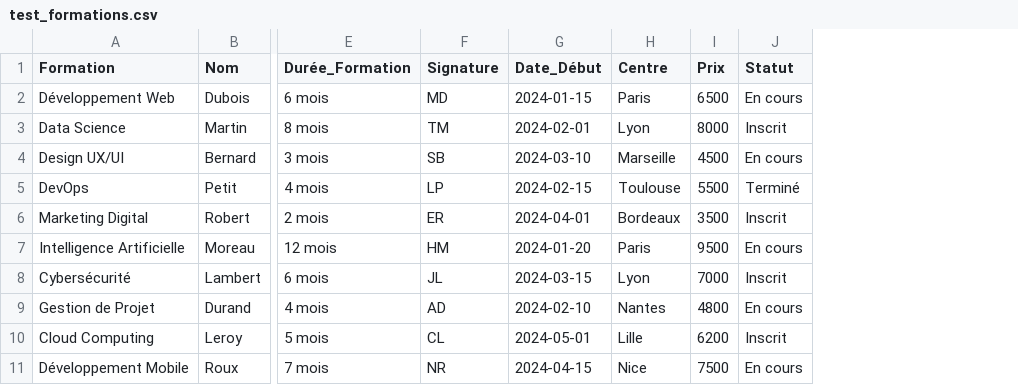
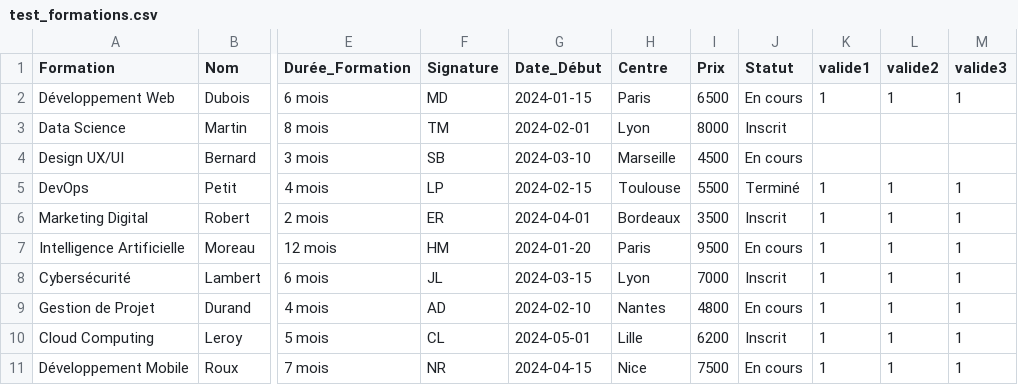
Before and after one commit to NicolasCaen/chrome-csv-highlighter, a CSV file: test_formations.csv, drawn as a sheet; only a part is shown, gaps mark what is left out; the diff names each change by its address in the sheet, - before the commit and + after, or states it on an @@ line.

Commit message:
modification du csv d'exemple

```diff
--- a/test_formations.csv
+++ b/test_formations.csv
+column K (valide1), rows 2-11: 1 |  |  | 1 | 1 | 1 | 1 | 1 | 1 | 1
+column L (valide2), rows 2-11: 1 |  |  | 1 | 1 | 1 | 1 | 1 | 1 | 1
+column M (valide3), rows 2-11: 1 |  |  | 1 | 1 | 1 | 1 | 1 | 1 | 1
```
